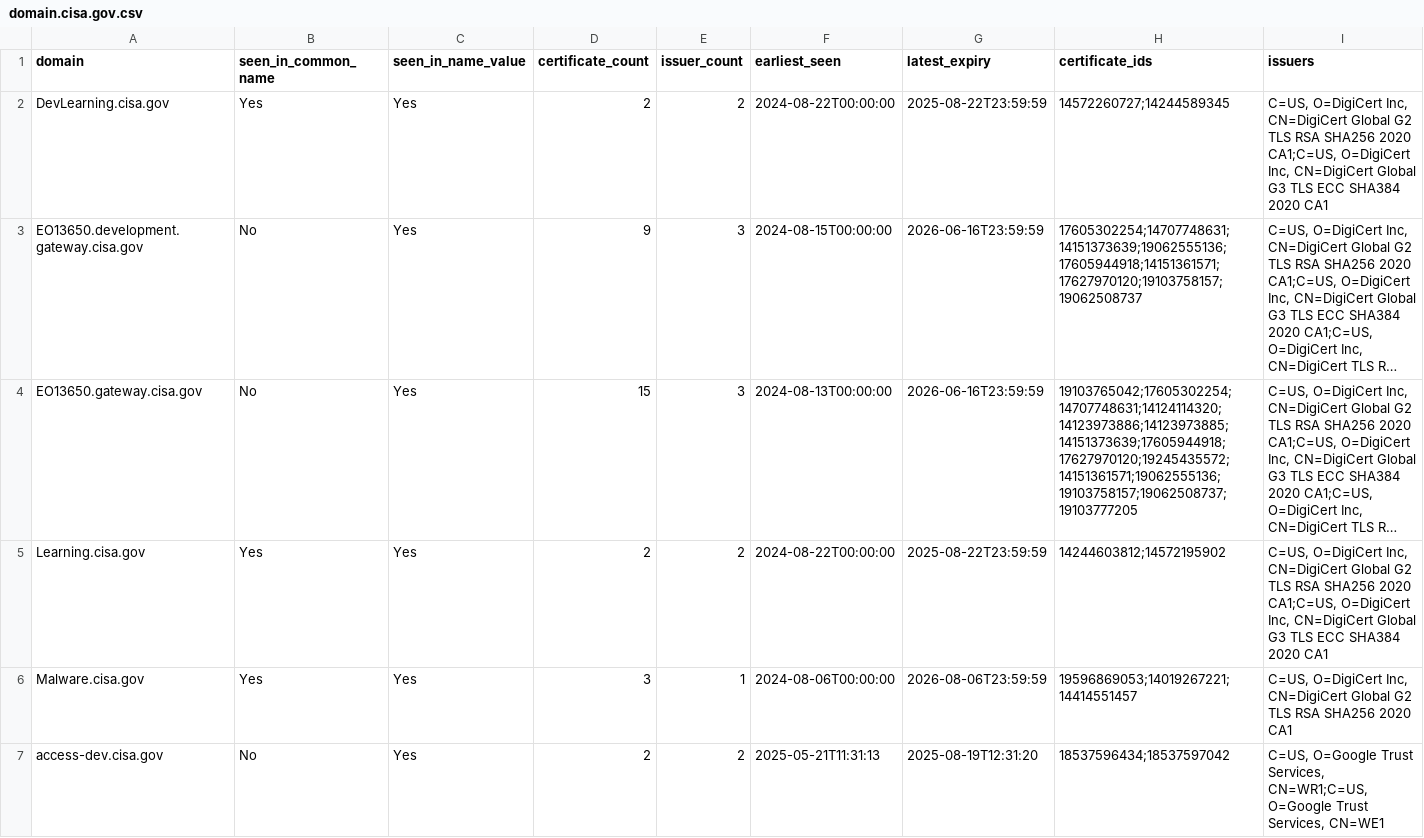
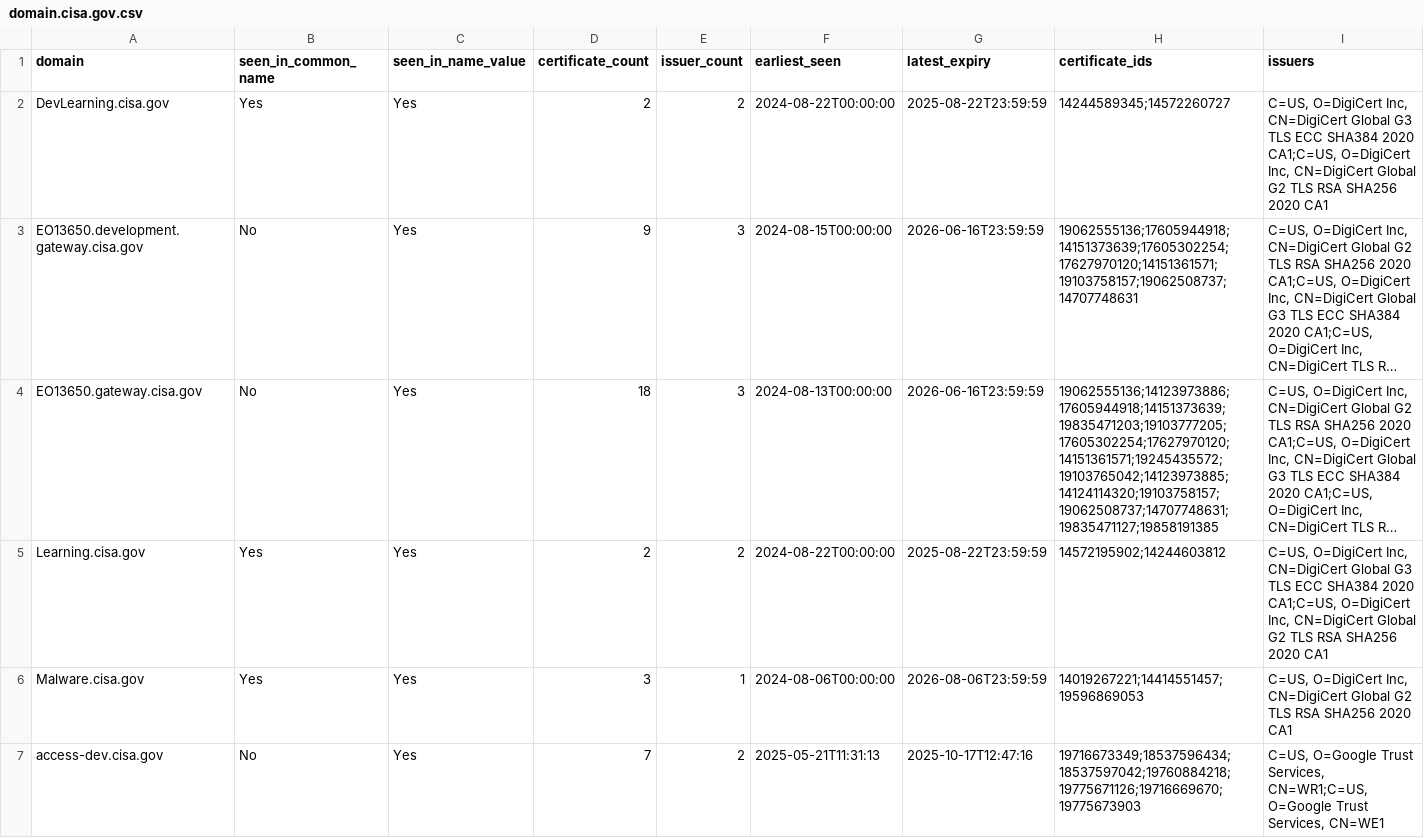
Before and after one commit to fartbagxp/gov-domains, a CSV file: data/csv/domain.cisa.gov.csv, drawn as a sheet; only a part is shown; long unchanged cells end in …; the diff covers the shown part only; the diff names each change by its address in the sheet, - before the commit and + after, or states it on an @@ line.

```diff
--- a/data/csv/domain.cisa.gov.csv
+++ b/data/csv/domain.cisa.gov.csv
-H2 (certificate_ids): 14572260727;14244589345
+H2 (certificate_ids): 14244589345;14572260727
-I2 (issuers): …CN=DigiCert Global G2 TLS RSA SHA256 2020 CA1;C=US, O=DigiCert Inc, CN=DigiCert Global G3 TLS ECC SHA384 2020 CA1
+I2 (issuers): …CN=DigiCert Global G3 TLS ECC SHA384 2020 CA1;C=US, O=DigiCert Inc, CN=DigiCert Global G2 TLS RSA SHA256 2020 CA1
-H3 (certificate_ids): 17605302254;14707748631;14151373639;19062555136;17605944918;14151361571;17627970120;19103758157;19062508737
+H3 (certificate_ids): 19062555136;17605944918;14151373639;17605302254;17627970120;14151361571;19103758157;19062508737;14707748631
-D4 (certificate_count): 15
+D4 (certificate_count): 18
-H4 (certificate_ids): 19103765042;17605302254;14707748631;14124114320;14123973886;14123973885;14151373639;17605944918;17627970120;19245435572;14151361571;19062555136;19103758157;19062508737;19103777205
+H4 (certificate_ids): 19062555136;14123973886;17605944918;14151373639;19835471203;19103777205;17605302254;17627970120;14151361571;19245435572;19103765042;14123973885;14124114320;19103758157;19062508737;14707748631;19835471127;19858191385
-H5 (certificate_ids): 14244603812;14572195902
+H5 (certificate_ids): 14572195902;14244603812
-I5 (issuers): …CN=DigiCert Global G2 TLS RSA SHA256 2020 CA1;C=US, O=DigiCert Inc, CN=DigiCert Global G3 TLS ECC SHA384 2020 CA1
+I5 (issuers): …CN=DigiCert Global G3 TLS ECC SHA384 2020 CA1;C=US, O=DigiCert Inc, CN=DigiCert Global G2 TLS RSA SHA256 2020 CA1
-H6 (certificate_ids): 19596869053;14019267221;14414551457
+H6 (certificate_ids): 14019267221;14414551457;19596869053
-D7 (certificate_count): 2
+D7 (certificate_count): 7
-G7 (latest_expiry): 2025-08-19T12:31:20
+G7 (latest_expiry): 2025-10-17T12:47:16
-H7 (certificate_ids): 18537596434;18537597042
+H7 (certificate_ids): 19716673349;18537596434;18537597042;19760884218;19775671126;19716669670;19775673903
```
Also changed, not shown: 1 added row and 116 edited cells elsewhere in this file, data/csv/domain.cdc.gov.csv, data/csv/domain.cms.gov.csv, 19 other files.
